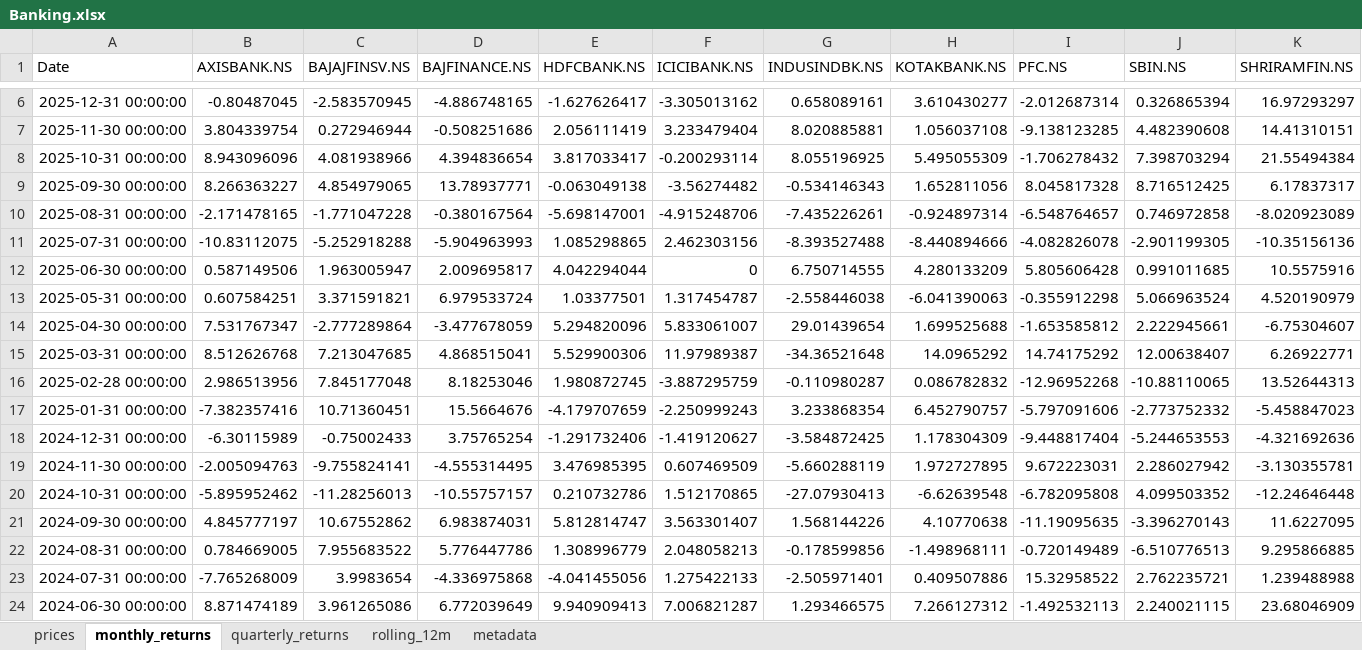
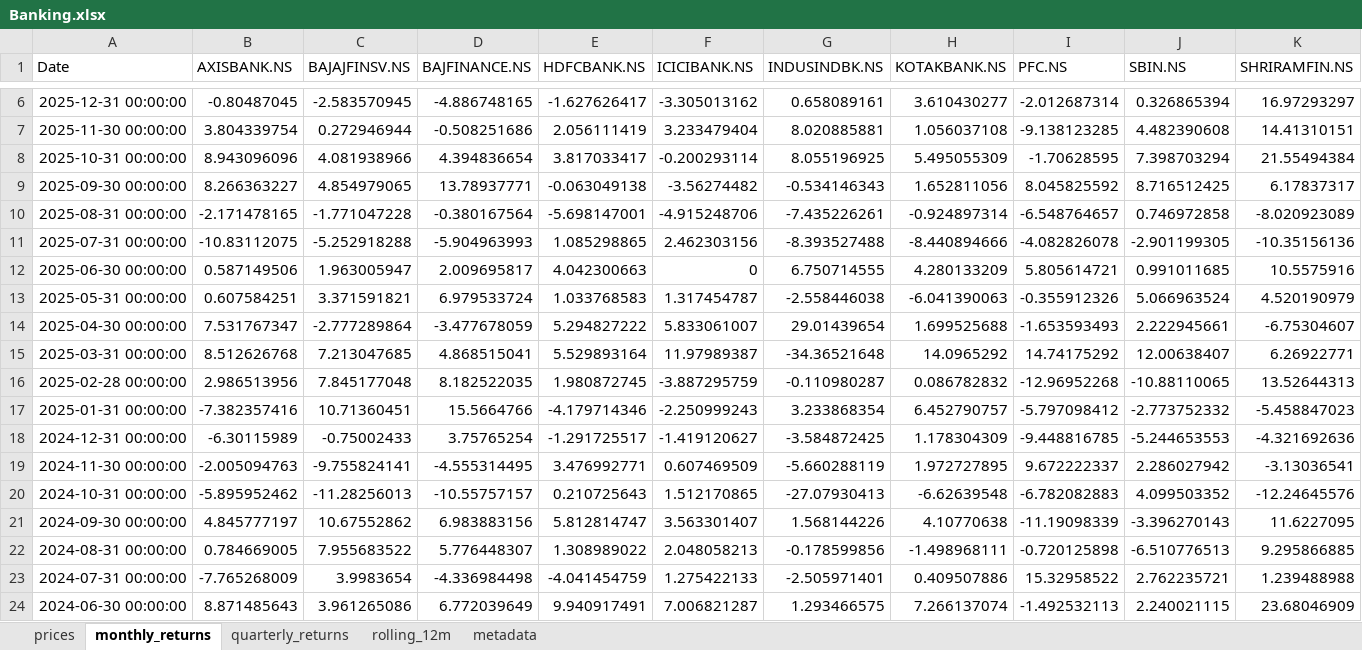
Before and after one commit to rahulshirke7951/stock-sector-dashboard, an Excel workbook: dashboards/Banking.xlsx, sheet monthly_returns, drawn as a sheet; only a part is shown, gaps mark what is left out; values as stored, in another font and other column widths than the file's, no borders; conditional formats not drawn; the diff covers the shown part only; the diff names each change by its address in the sheet, - before the commit and + after, or states it on an @@ line.

```diff
--- a/dashboards/Banking.xlsx (sheet monthly_returns)
+++ b/dashboards/Banking.xlsx (sheet monthly_returns)
-I8 (PFC.NS): -1.706278432
+I8 (PFC.NS): -1.70628595
-I9 (PFC.NS): 8.045817328
+I9 (PFC.NS): 8.045825592
-E12 (HDFCBANK.NS): 4.042294044
+E12 (HDFCBANK.NS): 4.042300663
-I12 (PFC.NS): 5.805606428
+I12 (PFC.NS): 5.805614721
-E13 (HDFCBANK.NS): 1.03377501
+E13 (HDFCBANK.NS): 1.033768583
-I13 (PFC.NS): -0.355912298
+I13 (PFC.NS): -0.355912326
-E14 (HDFCBANK.NS): 5.294820096
+E14 (HDFCBANK.NS): 5.294827222
-I14 (PFC.NS): -1.653585812
+I14 (PFC.NS): -1.653593493
-E15 (HDFCBANK.NS): 5.529900306
+E15 (HDFCBANK.NS): 5.529893164
-D16 (BAJFINANCE.NS): 8.18253046
+D16 (BAJFINANCE.NS): 8.182522035
-D17 (BAJFINANCE.NS): 15.5664676
+D17 (BAJFINANCE.NS): 15.5664766
-E17 (HDFCBANK.NS): -4.179707659
+E17 (HDFCBANK.NS): -4.179714346
-I17 (PFC.NS): -5.797091606
+I17 (PFC.NS): -5.797098412
-E18 (HDFCBANK.NS): -1.291732406
+E18 (HDFCBANK.NS): -1.291725517
-I18 (PFC.NS): -9.448817404
+I18 (PFC.NS): -9.448816785
-E19 (HDFCBANK.NS): 3.476985395
+E19 (HDFCBANK.NS): 3.476992771
-I19 (PFC.NS): 9.672223031
+I19 (PFC.NS): 9.672222337
-K19 (SHRIRAMFIN.NS): -3.130355781
+K19 (SHRIRAMFIN.NS): -3.13036541
-E20 (HDFCBANK.NS): 0.210732786
+E20 (HDFCBANK.NS): 0.210725643
-I20 (PFC.NS): -6.782095808
+I20 (PFC.NS): -6.782082883
-K20 (SHRIRAMFIN.NS): -12.24646448
+K20 (SHRIRAMFIN.NS): -12.24645576
-D21 (BAJFINANCE.NS): 6.983874031
+D21 (BAJFINANCE.NS): 6.983883156
-I21 (PFC.NS): -11.19095635
+I21 (PFC.NS): -11.19098339
-D22 (BAJFINANCE.NS): 5.776447786
+D22 (BAJFINANCE.NS): 5.776448307
-E22 (HDFCBANK.NS): 1.308996779
+E22 (HDFCBANK.NS): 1.308989022
-I22 (PFC.NS): -0.720149489
+I22 (PFC.NS): -0.720125898
-D23 (BAJFINANCE.NS): -4.336975868
+D23 (BAJFINANCE.NS): -4.336984498
-E23 (HDFCBANK.NS): -4.041455056
+E23 (HDFCBANK.NS): -4.041454759
-B24 (AXISBANK.NS): 8.871474189
+B24 (AXISBANK.NS): 8.871485643
-E24 (HDFCBANK.NS): 9.940909413
+E24 (HDFCBANK.NS): 9.940917491
-H24 (KOTAKBANK.NS): 7.266127312
+H24 (KOTAKBANK.NS): 7.266137074
```
Also changed, not shown: 165 edited cells elsewhere in this sheet, sheet rolling_12m, sheet prices, sheet quarterly_returns, dashboards/Automobile.xlsx, dashboards/IT.xlsx, 7 other files.
